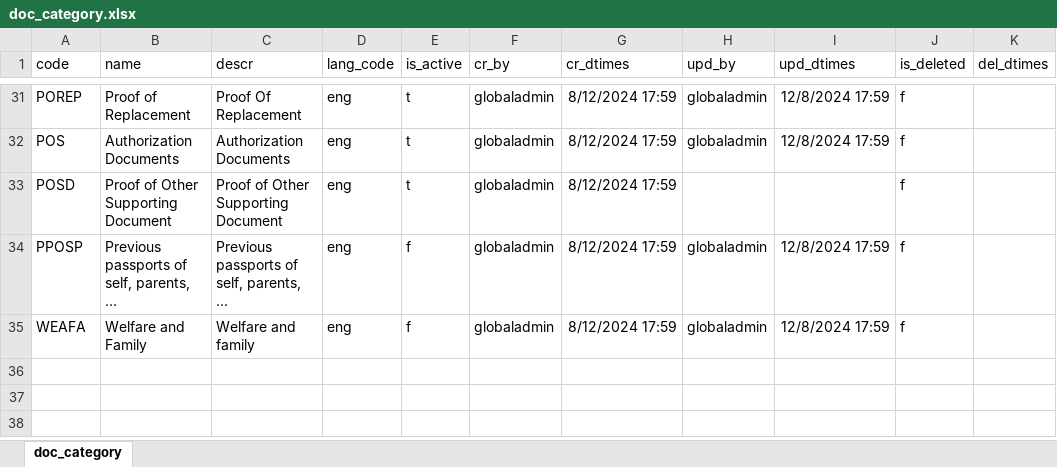
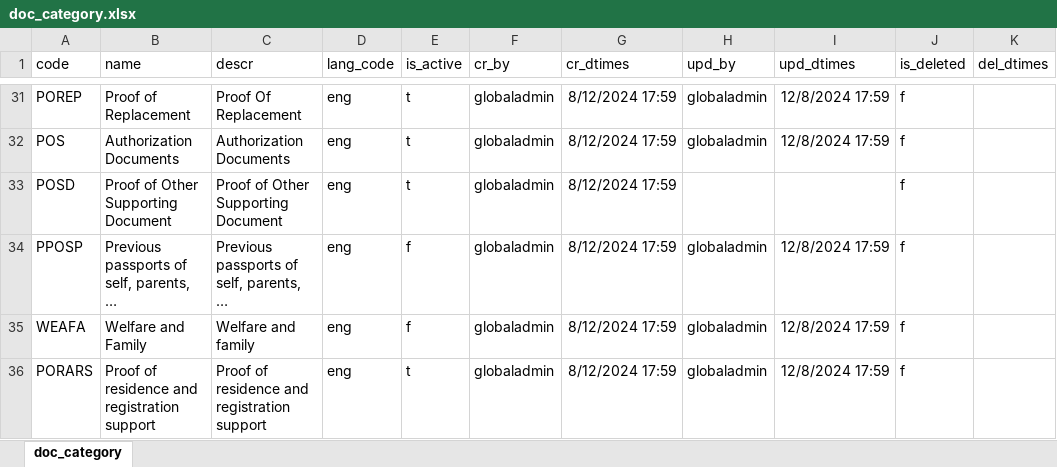
Before and after one commit to tf-nira/mosip-data, an Excel workbook: mosip_master/xlsx/doc_category.xlsx, sheet doc_category, drawn as a sheet; only a part is shown, gaps mark what is left out; long unchanged cells end in …; values as stored, in another font and other column widths than the file's, no borders; the diff names each change by its address in the sheet, - before the commit and + after, or states it on an @@ line.

Commit message:
code fix

```diff
--- a/mosip_master/xlsx/doc_category.xlsx (sheet doc_category)
+++ b/mosip_master/xlsx/doc_category.xlsx (sheet doc_category)
+row 36: PORARS | Proof of residence and registration support | Proof of residence and registration support | eng | t | globaladmin | 8/12/2024 17:59 | globaladmin | 12/8/2024 17:59 | f
```
